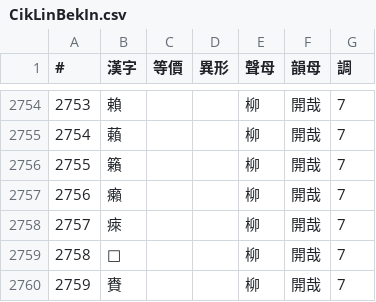
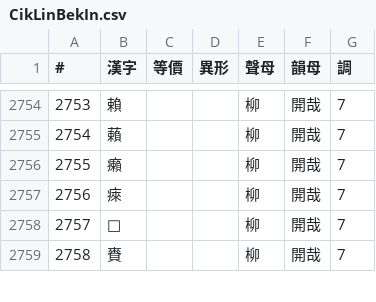
Before and after one commit to only3km/ciklinbekin, a CSV file: CikLinBekIn.csv, drawn as a sheet; only a part is shown, gaps mark what is left out; removed rows and columns are numbered as before the commit, all else as after; the diff names each change by its address in the sheet, - before the commit and + after, or states it on an @@ line.

```diff
--- a/CikLinBekIn.csv
+++ b/CikLinBekIn.csv
-row 2756: 2755 | 籟 |  |  | 柳 | 開哉 | 7
@@ column A (#) renumbered from row 2756 down @@
```
Also changed, not shown: 4 other files.
